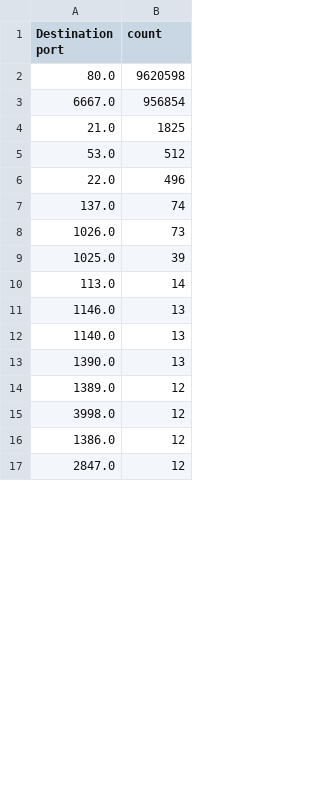
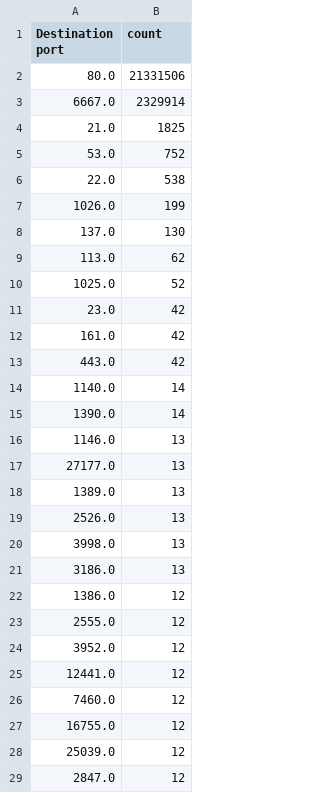
Before and after one commit to parsavares/firewall-ids-log-analysis, a CSV file: scripts/scripts/analysis_summaries/top_50_destination_ports.csv, drawn as a sheet; only a part is shown; the diff covers the shown part only.

```diff
--- a/scripts/scripts/analysis_summaries/top_50_destination_ports.csv
+++ b/scripts/scripts/analysis_summaries/top_50_destination_ports.csv
@@ -1,17 +1,29 @@
 Destination port,count
-80.0,9620598
-6667.0,956854
+80.0,21331506
+6667.0,2329914
 21.0,1825
-53.0,512
-22.0,496
-137.0,74
-1026.0,73
-1025.0,39
-113.0,14
+53.0,752
+22.0,538
+1026.0,199
+137.0,130
+113.0,62
+1025.0,52
+23.0,42
+161.0,42
+443.0,42
+1140.0,14
+1390.0,14
 1146.0,13
-1140.0,13
-1390.0,13
-1389.0,12
-3998.0,12
+27177.0,13
+1389.0,13
+2526.0,13
+3998.0,13
+3186.0,13
 1386.0,12
+2555.0,12
+3952.0,12
+12441.0,12
+7460.0,12
+16755.0,12
+25039.0,12
 2847.0,12
```
Also changed, not shown: 12 added rows, 23 removed rows, 4 moved rows and 3 edited cells elsewhere in this file, scripts/scripts/analysis_summaries/top_50_destination_services.csv, 4 other files.
